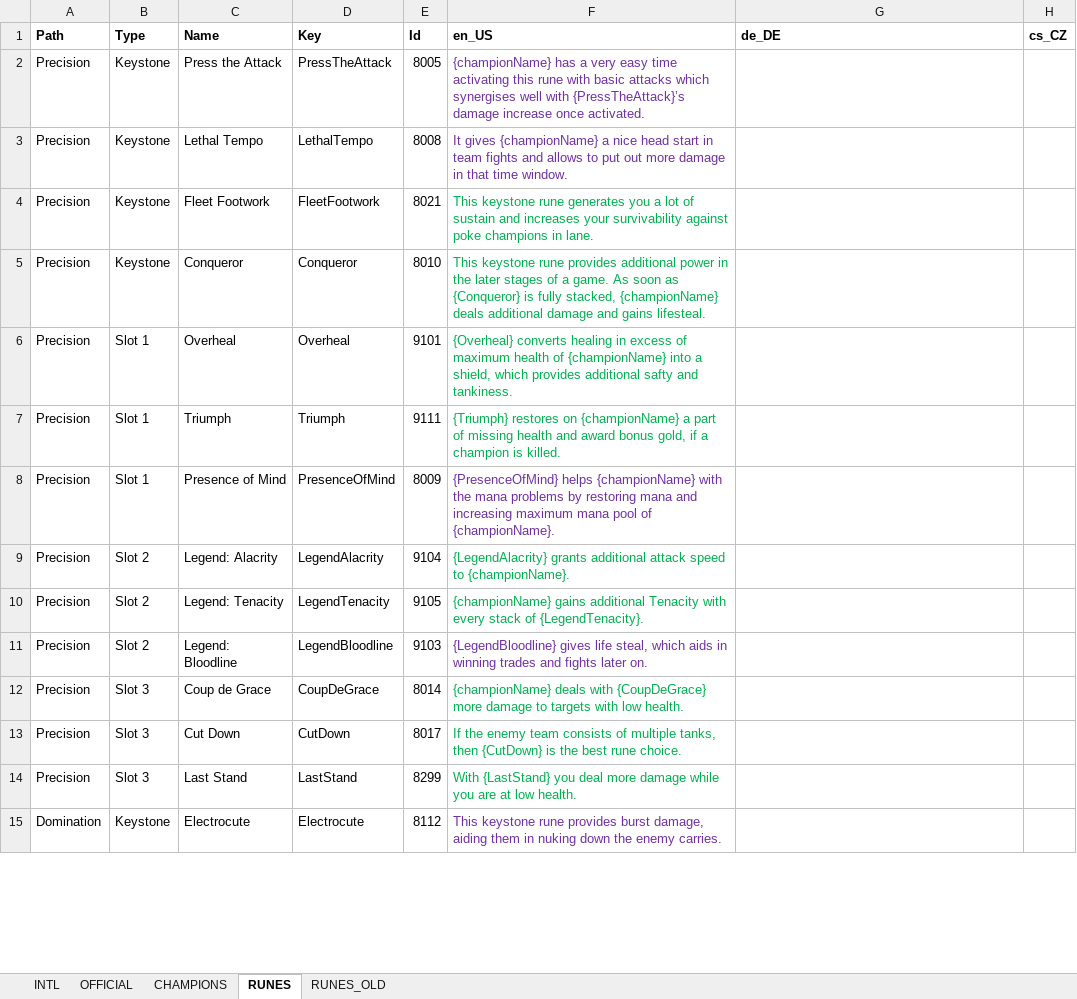
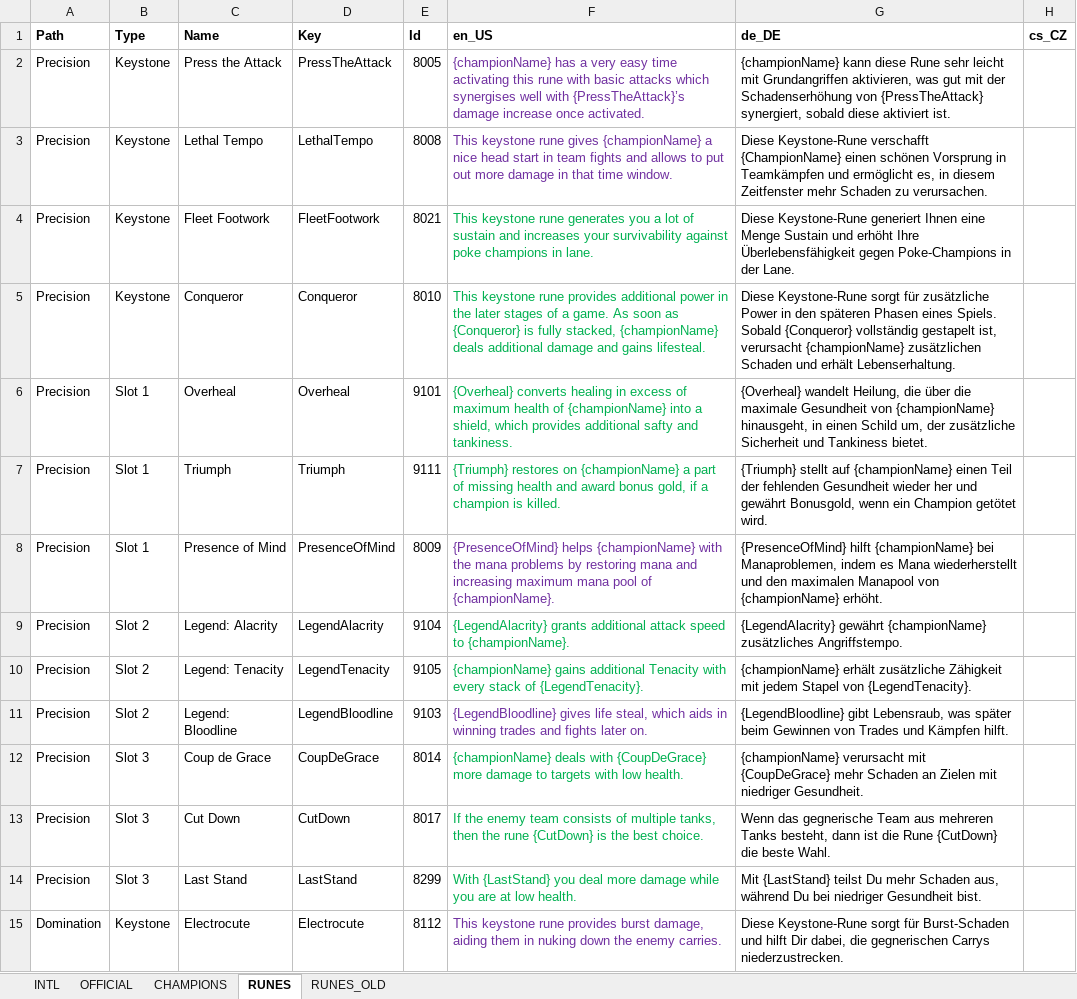
Before and after one commit to hk86/lolvvv-assets, an Excel workbook: private/INDIVIDUAL_LOCALIZATIONS_UI_7.xlsx, sheet RUNES, drawn as a sheet; only a part is shown; values as stored, in another font and other column widths than the file's, no borders; the diff covers the shown part only; the diff names each change by its address in the sheet, - before the commit and + after, or states it on an @@ line.

Commit message:
german runes loc added

```diff
--- a/private/INDIVIDUAL_LOCALIZATIONS_UI_7.xlsx (sheet RUNES)
+++ b/private/INDIVIDUAL_LOCALIZATIONS_UI_7.xlsx (sheet RUNES)
-G2 (de_DE): (empty)
+G2 (de_DE): {championName} kann diese Rune sehr leicht mit Grundangriffen aktivieren, was gut mit der Schadenserhöhung von {PressTheAttack} synergiert, sobald diese aktiviert ist.
-F3 (en_US): It gives {championName}…
+F3 (en_US): This keystone rune gives {championName}…
-G3 (de_DE): (empty)
+G3 (de_DE): Diese Keystone-Rune verschafft {ChampionName} einen schönen Vorsprung in Teamkämpfen und ermöglicht es, in diesem Zeitfenster mehr Schaden zu verursachen.
-G4 (de_DE): (empty)
+G4 (de_DE): Diese Keystone-Rune generiert Ihnen eine Menge Sustain und erhöht Ihre Überlebensfähigkeit gegen Poke-Champions in der Lane.
-G5 (de_DE): (empty)
+G5 (de_DE): Diese Keystone-Rune sorgt für zusätzliche Power in den späteren Phasen eines Spiels. Sobald {Conqueror} vollständig gestapelt ist, verursacht {championName} zusätzlichen Schaden und erhält Lebenserhaltung.
-G6 (de_DE): (empty)
+G6 (de_DE): {Overheal} wandelt Heilung, die über die maximale Gesundheit von {championName} hinausgeht, in einen Schild um, der zusätzliche Sicherheit und Tankiness bietet.
-G7 (de_DE): (empty)
+G7 (de_DE): {Triumph} stellt auf {championName} einen Teil der fehlenden Gesundheit wieder her und gewährt Bonusgold, wenn ein Champion getötet wird.
-G8 (de_DE): (empty)
+G8 (de_DE): {PresenceOfMind} hilft {championName} bei Manaproblemen, indem es Mana wiederherstellt und den maximalen Manapool von {championName} erhöht.
-G9 (de_DE): (empty)
+G9 (de_DE): {LegendAlacrity} gewährt {championName} zusätzliches Angriffstempo.
-G10 (de_DE): (empty)
+G10 (de_DE): {championName} erhält zusätzliche Zähigkeit mit jedem Stapel von {LegendTenacity}.
-G11 (de_DE): (empty)
+G11 (de_DE): {LegendBloodline} gibt Lebensraub, was später beim Gewinnen von Trades und Kämpfen hilft.
-G12 (de_DE): (empty)
+G12 (de_DE): {championName} verursacht mit {CoupDeGrace} mehr Schaden an Zielen mit niedriger Gesundheit.
-F13 (en_US): …tanks, then {CutDown} is the best rune choice.
+F13 (en_US): …tanks, then the rune {CutDown} is the best choice.
-G13 (de_DE): (empty)
+G13 (de_DE): Wenn das gegnerische Team aus mehreren Tanks besteht, dann ist die Rune {CutDown} die beste Wahl.
-G14 (de_DE): (empty)
+G14 (de_DE): Mit {LastStand} teilst Du mehr Schaden aus, während Du bei niedriger Gesundheit bist.
-G15 (de_DE): (empty)
+G15 (de_DE): Diese Keystone-Rune sorgt für Burst-Schaden und hilft Dir dabei, die gegnerischen Carrys niederzustrecken.
```
Also changed, not shown: 58 edited cells elsewhere in this sheet.
